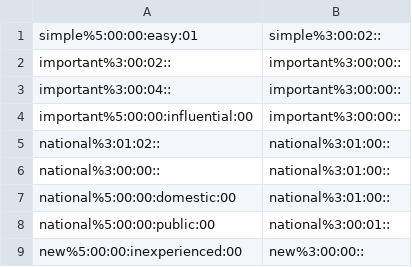
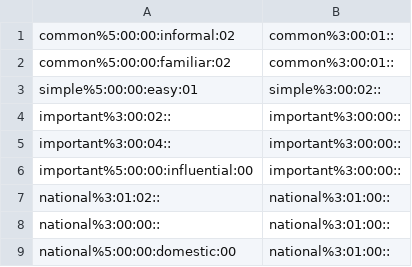
Before and after one commit to aalgirdas/wordnet_onto, a TSV file: synset_to_synset.tsv, drawn as a sheet; only a part is shown; the shorter side is filled out with more unchanged rows; the diff names each change by its address in the sheet, - before the commit and + after, or states it on an @@ line.

Commit message:
Update synset_to_synset.tsv

```diff
--- a/synset_to_synset.tsv
+++ b/synset_to_synset.tsv
+row 1: common%5:00:00:informal:02 | common%3:00:01::
+row 2: common%5:00:00:familiar:02 | common%3:00:01::
```
